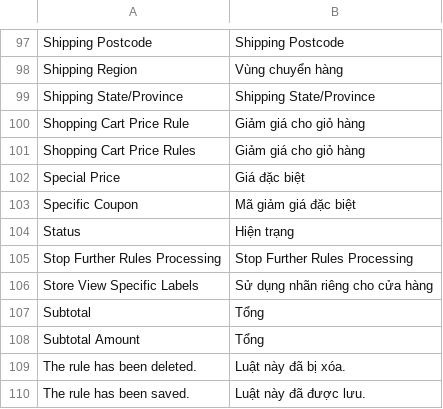
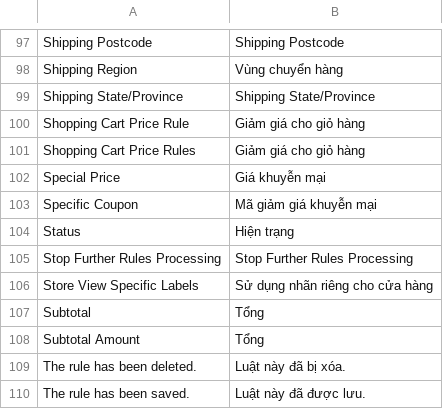
Before and after one commit to PannaCom/DgtEcm, a CSV file: app/locale/vi_VN/Mage_SalesRule.csv, drawn as a sheet; only a part is shown, gaps mark what is left out.

```diff
--- a/app/locale/vi_VN/Mage_SalesRule.csv
+++ b/app/locale/vi_VN/Mage_SalesRule.csv
@@ -101,4 +101,4 @@
 "Shopping Cart Price Rules","Giảm giá cho giỏ hàng"
-"Special Price","Giá đặc biệt"
-"Specific Coupon","Mã giảm giá đặc biệt"
+"Special Price","Giá khuyễn mại"
+"Specific Coupon","Mã giảm giá khuyễn mại"
 "Status","Hiện trạng"
```
Also changed, not shown: app/locale/vi_VN/Mage_Adminhtml.csv, app/locale/vi_VN/Mage_ProductAlert.csv.
